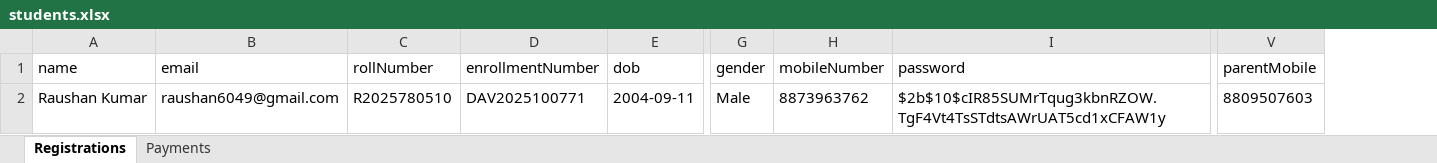
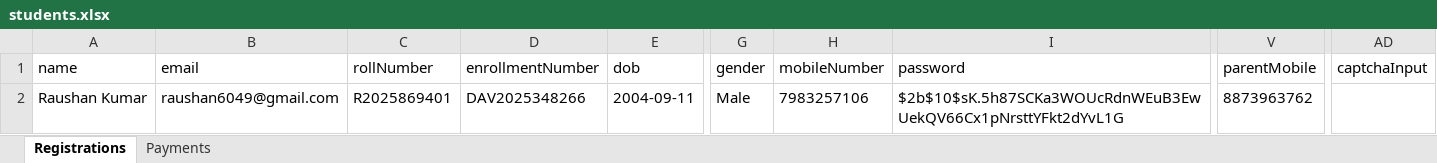
Before and after one commit to raushangrdimt6049/BHU-Demo-Website-For-Registration-of-Student-for-Different-Courses., an Excel workbook: students.xlsx, sheet Registrations, drawn as a sheet; only a part is shown, gaps mark what is left out; values as stored, in another font and other column widths than the file's, no borders; the diff names each change by its address in the sheet, - before the commit and + after, or states it on an @@ line.

```diff
--- a/students.xlsx (sheet Registrations)
+++ b/students.xlsx (sheet Registrations)
+column AD (captchaInput), empty
-C2 (rollNumber): R2025780510
+C2 (rollNumber): R2025869401
-D2 (enrollmentNumber): DAV2025100771
+D2 (enrollmentNumber): DAV2025348266
-H2 (mobileNumber): 8873963762
+H2 (mobileNumber): 7983257106
-I2 (password): $2b$10$cIR85SUMrTqug3kbnRZOW.TgF4Vt4TsSTdtsAWrUAT5cd1xCFAW1y
+I2 (password): $2b$10$sK.5h87SCKa3WOUcRdnWEuB3EwUekQV66Cx1pNrsttYFkt2dYvL1G
-V2 (parentMobile): 8809507603
+V2 (parentMobile): 8873963762
```
Also changed, not shown: sheet Payments, 15 other files.
